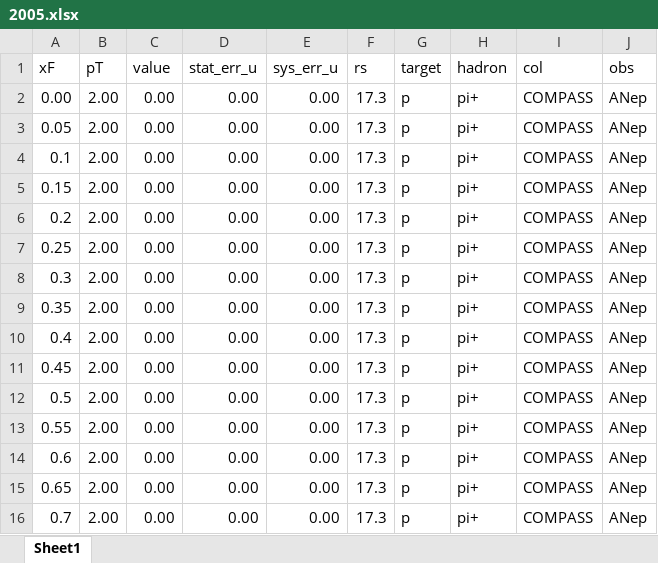
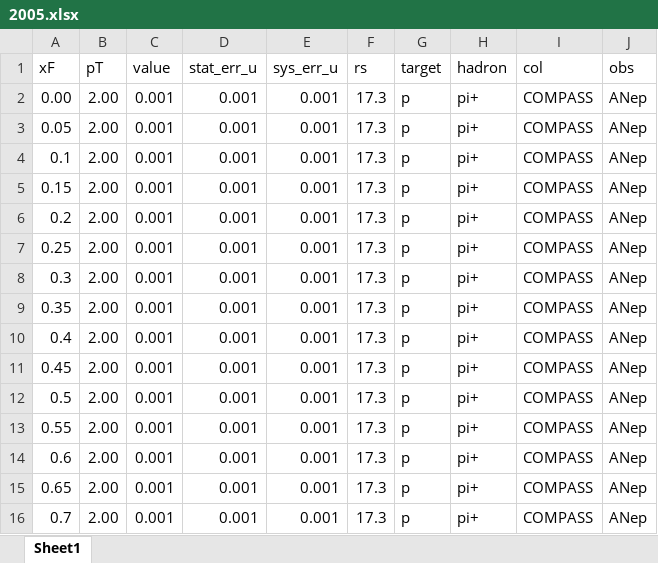
Before and after one commit to jc014/jam3d-1, an Excel workbook: database/AN_ep/expdata/2005.xlsx, sheet Sheet1, drawn as a sheet; values as stored, in another font and other column widths than the file's, no borders; the diff names each change by its address in the sheet, - before the commit and + after, or states it on an @@ line.

```diff
--- a/database/AN_ep/expdata/2005.xlsx (sheet Sheet1)
+++ b/database/AN_ep/expdata/2005.xlsx (sheet Sheet1)
-C2:C16 (value): 0.00
+C2:C16 (value): 0.001
-D2:D16 (stat_err_u): 0.00
+D2:D16 (stat_err_u): 0.001
-E2:E16 (sys_err_u): 0.00
+E2:E16 (sys_err_u): 0.001
```
Also changed, not shown: database/AN_ep/expdata/1004.xlsx, database/AN_ep/expdata/2004.xlsx.
